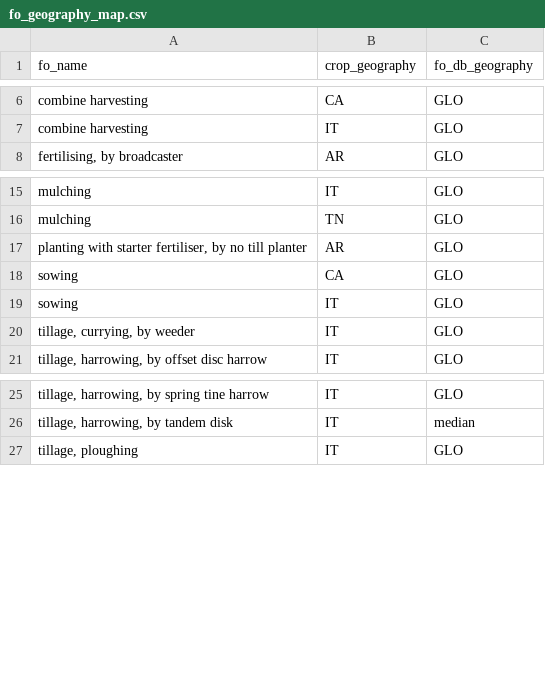
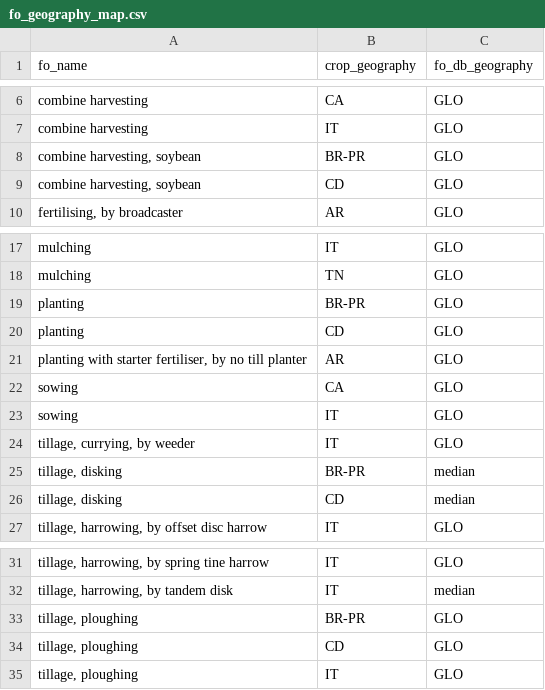
Before and after one commit to giakoumatos/agri-lca-pipeline, a CSV file: config/models/fo_geography_map.csv, drawn as a sheet; only a part is shown, gaps mark what is left out; the diff names each change by its address in the sheet, - before the commit and + after, or states it on an @@ line.

```diff
--- a/config/models/fo_geography_map.csv
+++ b/config/models/fo_geography_map.csv
+row 8: combine harvesting, soybean | BR-PR | GLO
+row 9: combine harvesting, soybean | CD | GLO
+row 19: planting | BR-PR | GLO
+row 20: planting | CD | GLO
+row 25: tillage, disking | BR-PR | median
+row 26: tillage, disking | CD | median
+row 33: tillage, ploughing | BR-PR | GLO
+row 34: tillage, ploughing | CD | GLO
```
Also changed, not shown: 11 other files.
